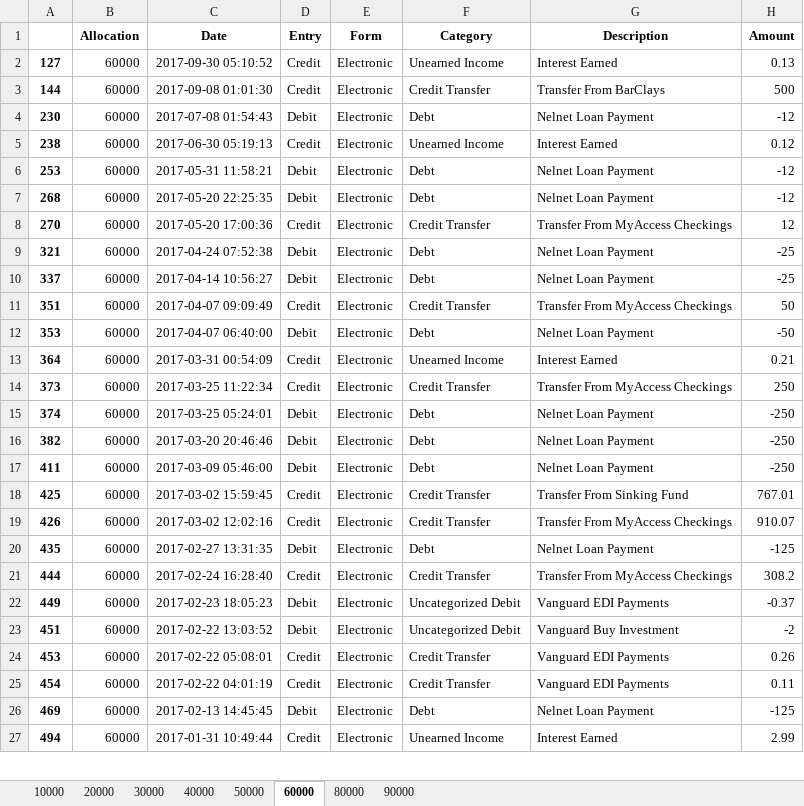
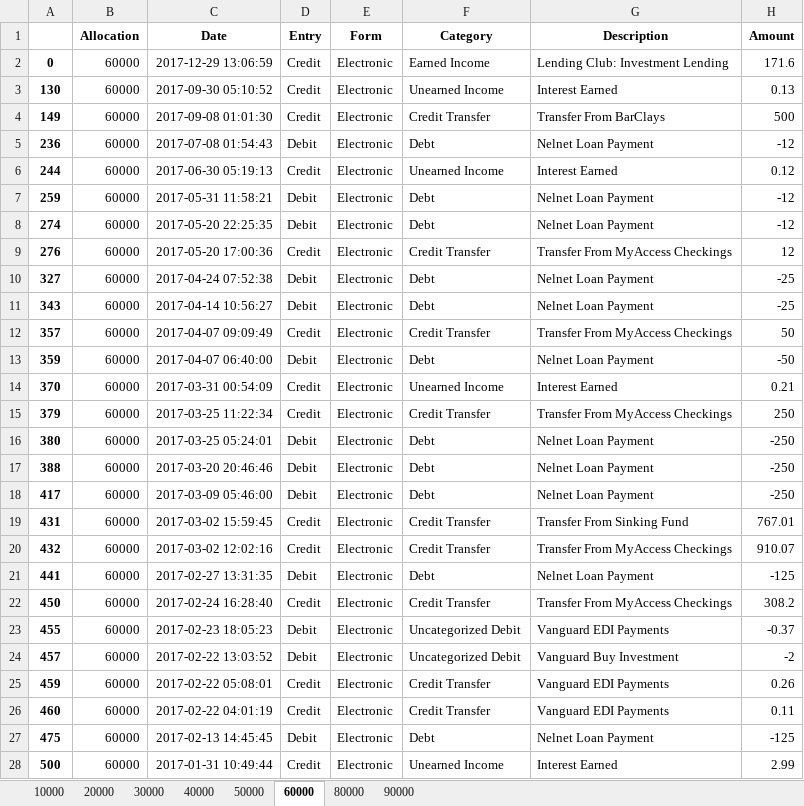
Before and after one commit to SteveJerettMcQueen/recordtransactions, an Excel workbook: allocations.xlsx, sheet 60000, drawn as a sheet; only a part is shown; values as stored, in another font and other column widths than the file's, no borders; addresses are those after the commit; the diff covers the shown part only; the diff names each change by its address in the sheet, - before the commit and + after, or states it on an @@ line.

```diff
--- a/allocations.xlsx (sheet 60000)
+++ b/allocations.xlsx (sheet 60000)
+row 2: 0 | 60000 | 2017-12-29 13:06:59 | Credit | Electronic | Earned Income | Lending Club: Investment Lending | 171.6
-A3: 127
+A3: 130
-A4: 144
+A4: 149
-A5: 230
+A5: 236
-A6: 238
+A6: 244
-A7: 253
+A7: 259
-A8: 268
+A8: 274
-A9: 270
+A9: 276
-A10: 321
+A10: 327
-A11: 337
+A11: 343
-A12: 351
+A12: 357
-A13: 353
+A13: 359
-A14: 364
+A14: 370
-A15: 373
+A15: 379
-A16: 374
+A16: 380
-A17: 382
+A17: 388
-A18: 411
+A18: 417
-A19: 425
+A19: 431
-A20: 426
+A20: 432
-A21: 435
+A21: 441
-A22: 444
+A22: 450
-A23: 449
+A23: 455
-A24: 451
+A24: 457
-A25: 453
+A25: 459
-A26: 454
+A26: 460
-A27: 469
+A27: 475
-A28: 494
+A28: 500
```
Also changed, not shown: other rows of this sheet, sheet 10000, sheet 80000, sheet 30000, sheet 20000, sheet 40000, sheet 90000, 1 more sheet, transactions.xlsx, 28 other files.
